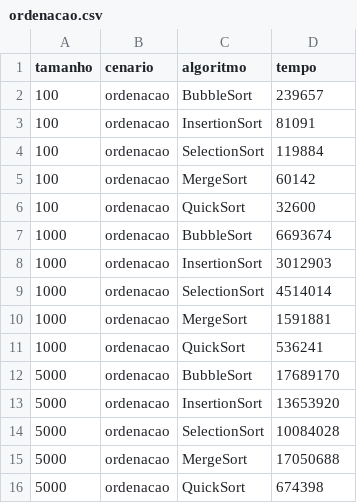
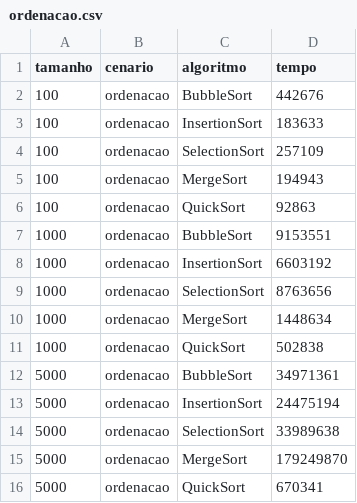
Before and after one commit to ivnavalenca/algolab, a CSV file: resultados/ordenacao.csv, drawn as a sheet.

Commit message:
feat: execução benchmark

```diff
--- a/resultados/ordenacao.csv
+++ b/resultados/ordenacao.csv
@@ -1,16 +1,16 @@
 tamanho,cenario,algoritmo,tempo
-100,ordenacao,BubbleSort,239657
-100,ordenacao,InsertionSort,81091
-100,ordenacao,SelectionSort,119884
-100,ordenacao,MergeSort,60142
-100,ordenacao,QuickSort,32600
-1000,ordenacao,BubbleSort,6693674
-1000,ordenacao,InsertionSort,3012903
-1000,ordenacao,SelectionSort,4514014
-1000,ordenacao,MergeSort,1591881
-1000,ordenacao,QuickSort,536241
-5000,ordenacao,BubbleSort,17689170
-5000,ordenacao,InsertionSort,13653920
-5000,ordenacao,SelectionSort,10084028
-5000,ordenacao,MergeSort,17050688
-5000,ordenacao,QuickSort,674398
+100,ordenacao,BubbleSort,442676
+100,ordenacao,InsertionSort,183633
+100,ordenacao,SelectionSort,257109
+100,ordenacao,MergeSort,194943
+100,ordenacao,QuickSort,92863
+1000,ordenacao,BubbleSort,9153551
+1000,ordenacao,InsertionSort,6603192
+1000,ordenacao,SelectionSort,8763656
+1000,ordenacao,MergeSort,1448634
+1000,ordenacao,QuickSort,502838
+5000,ordenacao,BubbleSort,34971361
+5000,ordenacao,InsertionSort,24475194
+5000,ordenacao,SelectionSort,33989638
+5000,ordenacao,MergeSort,179249870
+5000,ordenacao,QuickSort,670341
```
